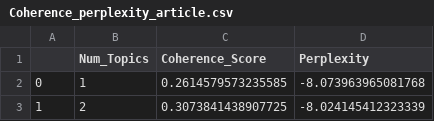
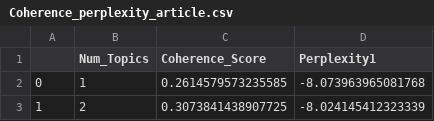
Before and after one commit to ellasartory/scraping, a CSV file: TM_Alicja/Coherence_perplexity_article.csv, drawn as a sheet; only a part is shown.

Commit message:
Update Coherence_perplexity_article.csv

```diff
--- a/TM_Alicja/Coherence_perplexity_article.csv
+++ b/TM_Alicja/Coherence_perplexity_article.csv
@@ -1,2 +1,2 @@
-,Num_Topics,Coherence_Score,Perplexity
+,Num_Topics,Coherence_Score,Perplexity1
 0,1,0.2614579573235585,-8.073963965081768
```
